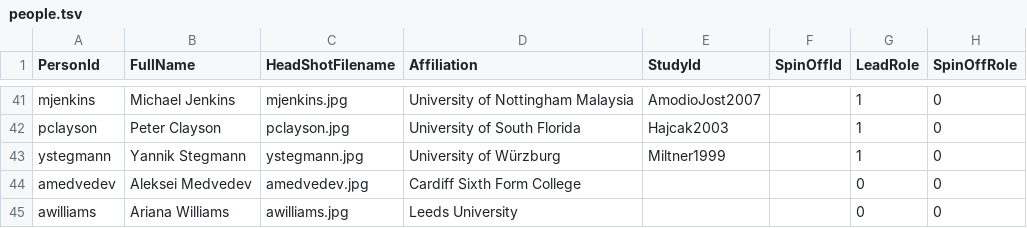
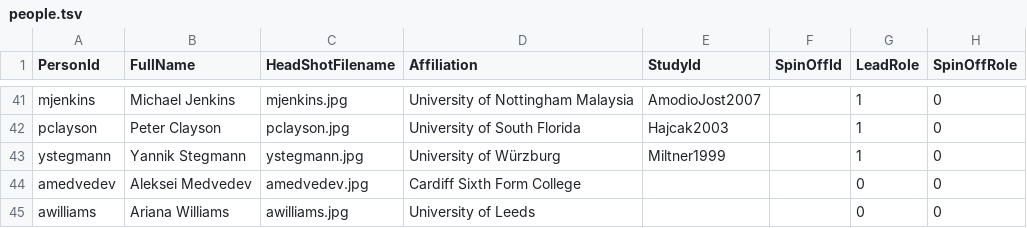
Before and after one commit to eegmanylabs/eegmanylabs-org, a TSV file: data/people.tsv, drawn as a sheet; only a part is shown, gaps mark what is left out; the diff names each change by its address in the sheet, - before the commit and + after, or states it on an @@ line.

Commit message:
correct ariana's affil

```diff
--- a/data/people.tsv
+++ b/data/people.tsv
-D45 (Affiliation): Leeds University
+D45 (Affiliation): University of Leeds
```
